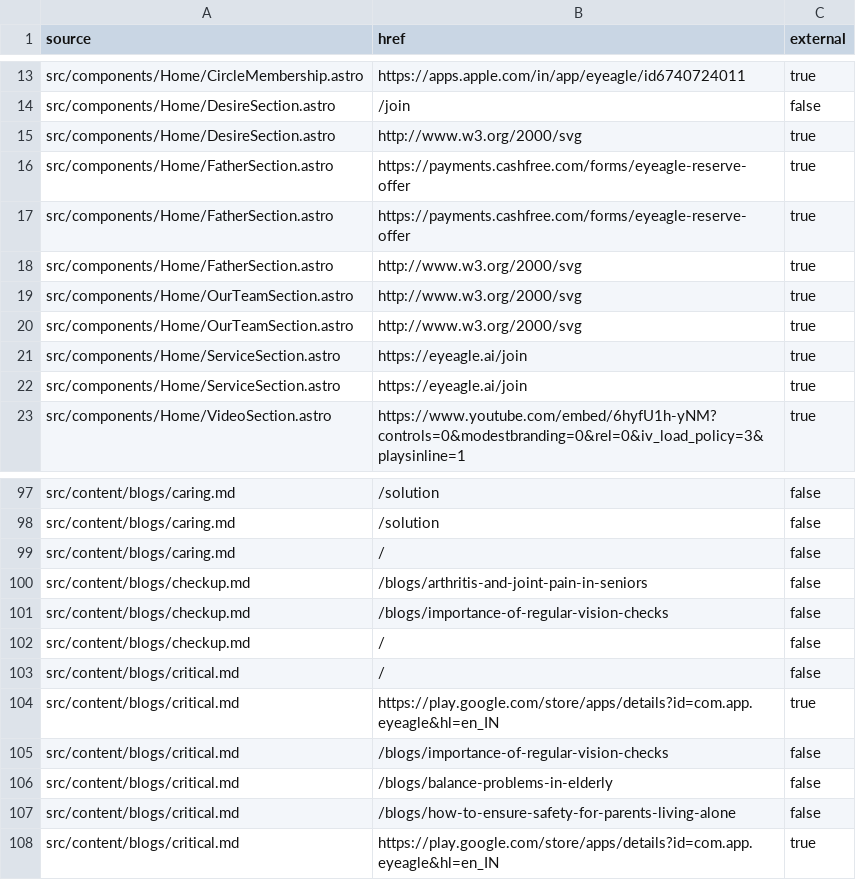
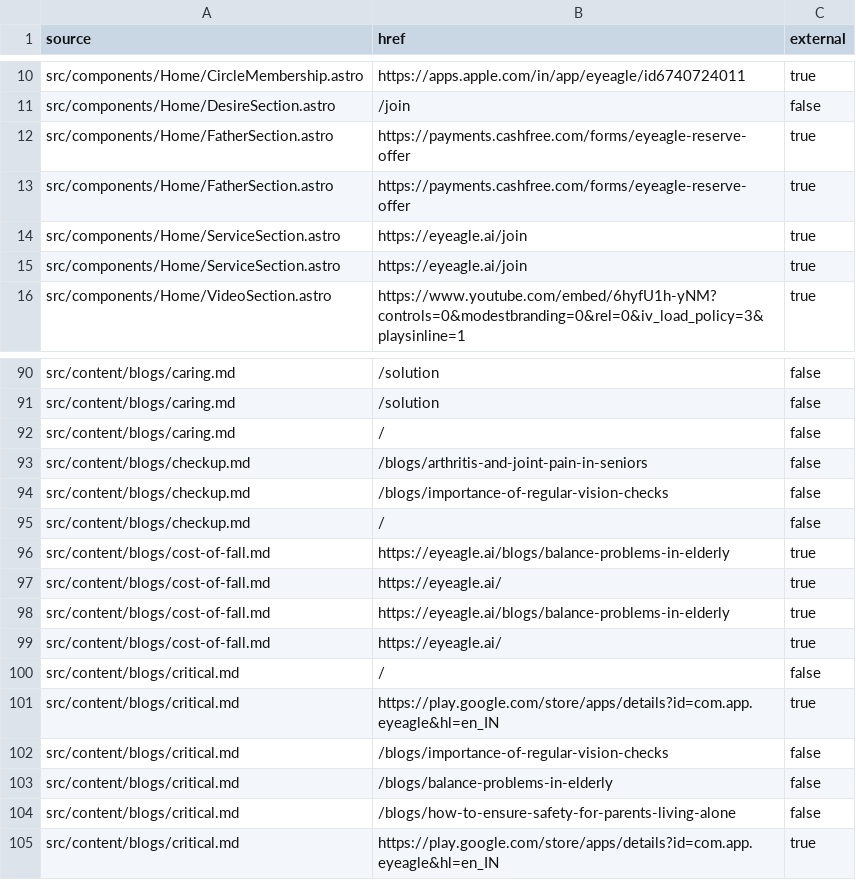
Before and after one commit to pidana-in/eyeagle-www, a CSV file: reports/link-inventory.csv, drawn as a sheet; only a part is shown, gaps mark what is left out; removed rows and columns are numbered as before the commit, all else as after; the diff covers the shown part only; the diff names each change by its address in the sheet, - before the commit and + after, or states it on an @@ line.

Commit message:
NN | Feat: Add blog 43 on web

```diff
--- a/reports/link-inventory.csv
+++ b/reports/link-inventory.csv
-row 15: src/components/Home/DesireSection.astro | http://www.w3.org/2000/svg | true
-row 18: src/components/Home/FatherSection.astro | http://www.w3.org/2000/svg | true
-row 19: src/components/Home/OurTeamSection.astro | http://www.w3.org/2000/svg | true
-row 20: src/components/Home/OurTeamSection.astro | http://www.w3.org/2000/svg | true
+row 96: src/content/blogs/cost-of-fall.md | https://eyeagle.ai/blogs/balance-problems-in-elderly | true
+row 97: src/content/blogs/cost-of-fall.md | https://eyeagle.ai/ | true
+row 98: src/content/blogs/cost-of-fall.md | https://eyeagle.ai/blogs/balance-problems-in-elderly | true
+row 99: src/content/blogs/cost-of-fall.md | https://eyeagle.ai/ | true
```
Also changed, not shown: 18 added rows, 17 removed rows and 4 edited cells elsewhere in this file, reports/route-inventory.csv, 9 other files.
